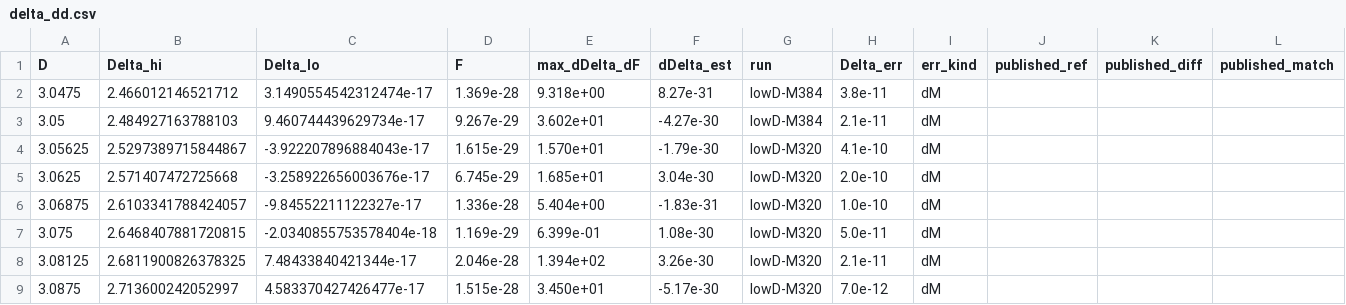
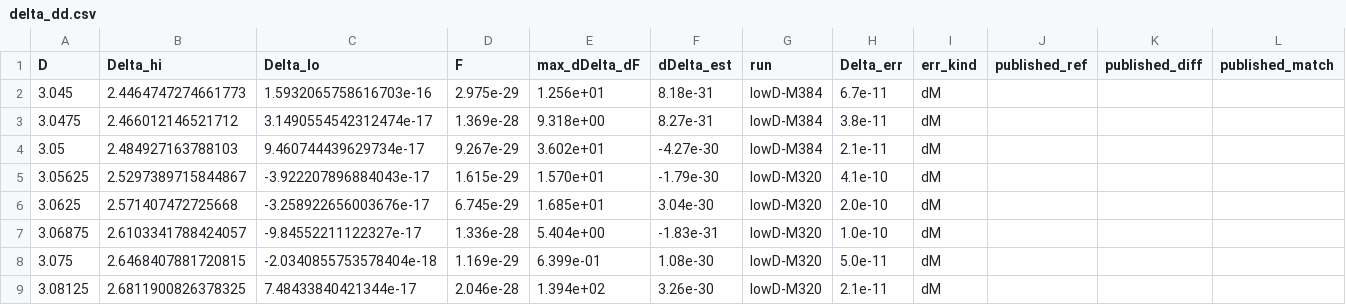
Before and after one commit to nmoinvaz/choptuik-large-d, a CSV file: hp/data/delta_dd.csv, drawn as a sheet; only a part is shown; the shorter side is filled out with more unchanged rows; rows hold the shown columns only; the diff names each change by its address in the sheet, - before the commit and + after, or states it on an @@ line.

```diff
--- a/hp/data/delta_dd.csv
+++ b/hp/data/delta_dd.csv
+row 2: 3.045 | 2.4464747274661773 | 1.5932065758616703e-16 | 2.975e-29 | 1.256e+01 | 8.18e-31 | lowD-M384 | 6.7e-11 | dM
```
Also changed, not shown: hp/data/delta_dd_lowD.csv, 7 other files.
